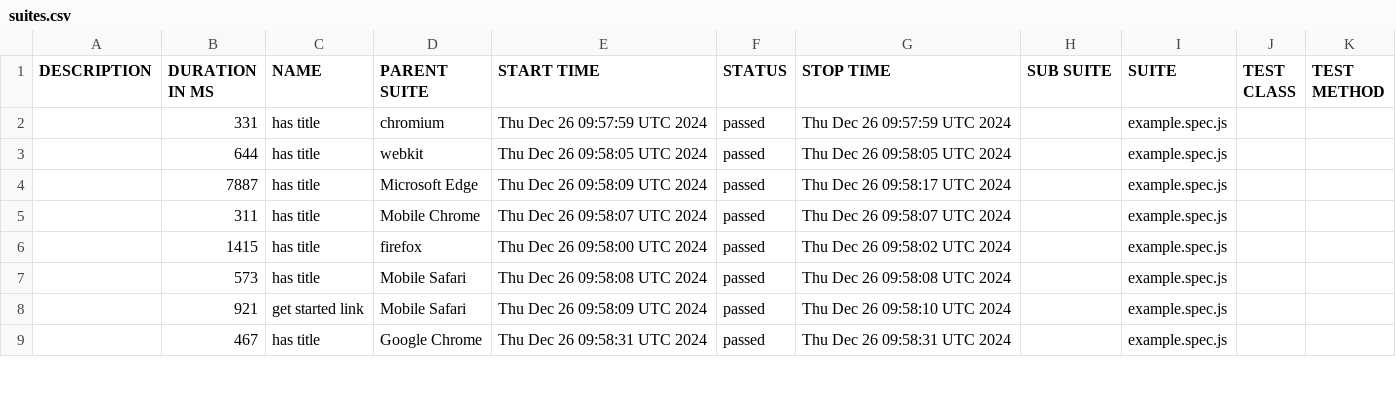
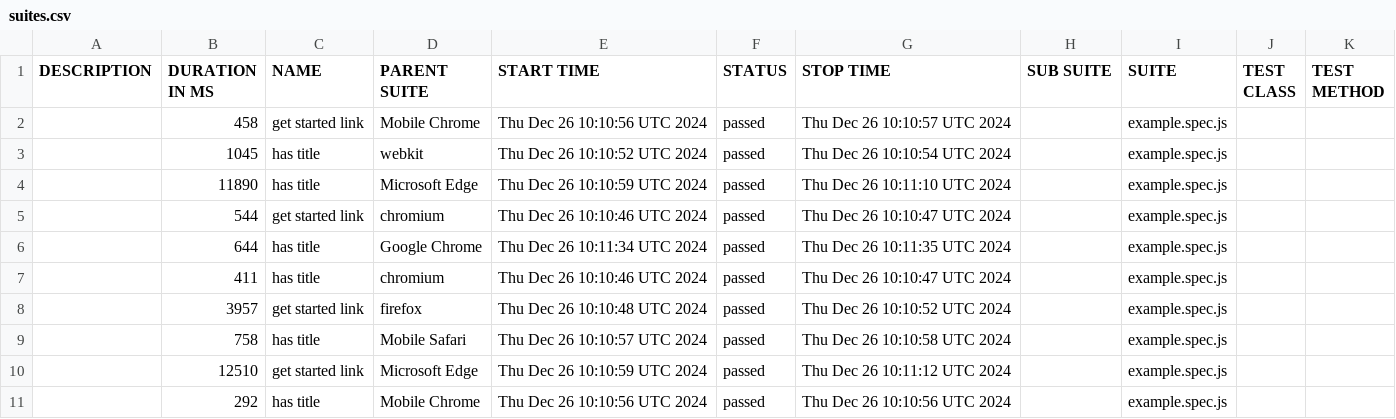
Before and after one commit to antnikol/gFit_playwright_tests, a CSV file: data/suites.csv, drawn as a sheet; only a part is shown; the diff covers the shown part only.

```diff
--- a/data/suites.csv
+++ b/data/suites.csv
@@ -1,9 +1,11 @@
 "DESCRIPTION","DURATION IN MS","NAME","PARENT SUITE","START TIME","STATUS","STOP TIME","SUB SUITE","SUITE","TEST CLASS","TEST METHOD"
-"","331","has title","chromium","Thu Dec 26 09:57:59 UTC 2024","passed","Thu Dec 26 09:57:59 UTC 2024","","example.spec.js","",""
-"","644","has title","webkit","Thu Dec 26 09:58:05 UTC 2024","passed","Thu Dec 26 09:58:05 UTC 2024","","example.spec.js","",""
-"","7887","has title","Microsoft Edge","Thu Dec 26 09:58:09 UTC 2024","passed","Thu Dec 26 09:58:17 UTC 2024","","example.spec.js","",""
-"","311","has title","Mobile Chrome","Thu Dec 26 09:58:07 UTC 2024","passed","Thu Dec 26 09:58:07 UTC 2024","","example.spec.js","",""
-"","1415","has title","firefox","Thu Dec 26 09:58:00 UTC 2024","passed","Thu Dec 26 09:58:02 UTC 2024","","example.spec.js","",""
-"","573","has title","Mobile Safari","Thu Dec 26 09:58:08 UTC 2024","passed","Thu Dec 26 09:58:08 UTC 2024","","example.spec.js","",""
-"","921","get started link","Mobile Safari","Thu Dec 26 09:58:09 UTC 2024","passed","Thu Dec 26 09:58:10 UTC 2024","","example.spec.js","",""
-"","467","has title","Google Chrome","Thu Dec 26 09:58:31 UTC 2024","passed","Thu Dec 26 09:58:31 UTC 2024","","example.spec.js","",""
+"","458","get started link","Mobile Chrome","Thu Dec 26 10:10:56 UTC 2024","passed","Thu Dec 26 10:10:57 UTC 2024","","example.spec.js","",""
+"","1045","has title","webkit","Thu Dec 26 10:10:52 UTC 2024","passed","Thu Dec 26 10:10:54 UTC 2024","","example.spec.js","",""
+"","11890","has title","Microsoft Edge","Thu Dec 26 10:10:59 UTC 2024","passed","Thu Dec 26 10:11:10 UTC 2024","","example.spec.js","",""
+"","544","get started link","chromium","Thu Dec 26 10:10:46 UTC 2024","passed","Thu Dec 26 10:10:47 UTC 2024","","example.spec.js","",""
+"","644","has title","Google Chrome","Thu Dec 26 10:11:34 UTC 2024","passed","Thu Dec 26 10:11:35 UTC 2024","","example.spec.js","",""
+"","411","has title","chromium","Thu Dec 26 10:10:46 UTC 2024","passed","Thu Dec 26 10:10:47 UTC 2024","","example.spec.js","",""
+"","3957","get started link","firefox","Thu Dec 26 10:10:48 UTC 2024","passed","Thu Dec 26 10:10:52 UTC 2024","","example.spec.js","",""
+"","758","has title","Mobile Safari","Thu Dec 26 10:10:57 UTC 2024","passed","Thu Dec 26 10:10:58 UTC 2024","","example.spec.js","",""
+"","12510","get started link","Microsoft Edge","Thu Dec 26 10:10:59 UTC 2024","passed","Thu Dec 26 10:11:12 UTC 2024","","example.spec.js","",""
+"","292","has title","Mobile Chrome","Thu Dec 26 10:10:56 UTC 2024","passed","Thu Dec 26 10:10:56 UTC 2024","","example.spec.js","",""
```
Also changed, not shown: 1 added row, 3 removed rows and 11 edited cells elsewhere in this file, 42 other files.
